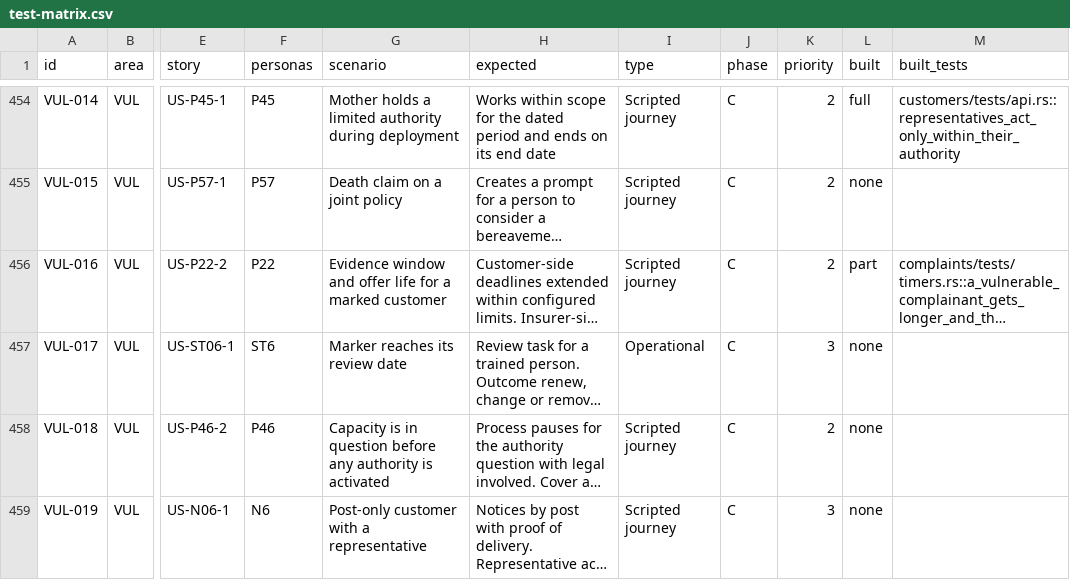
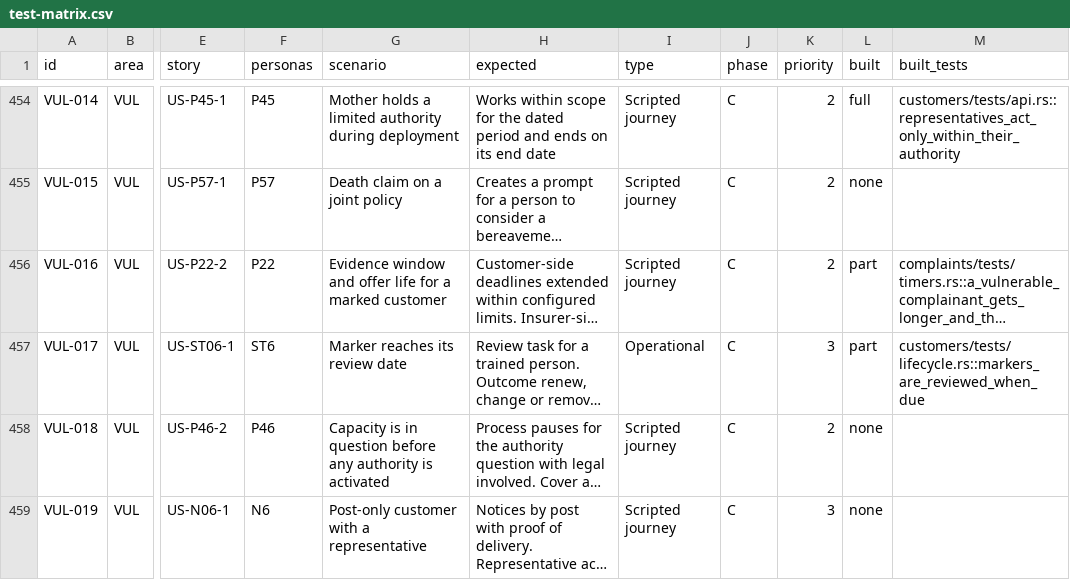
Before and after one commit to mitchell-johnson/Insurance, a CSV file: docs/testing/personas/test-matrix.csv, drawn as a sheet; only a part is shown, gaps mark what is left out; long unchanged cells end in …; the diff names each change by its address in the sheet, - before the commit and + after, or states it on an @@ line.

```diff
--- a/docs/testing/personas/test-matrix.csv
+++ b/docs/testing/personas/test-matrix.csv
-L457 (built): none
+L457 (built): part
-M457 (built_tests): (empty)
+M457 (built_tests): customers/tests/lifecycle.rs::markers_are_reviewed_when_due
```
Also changed, not shown: 9 other files.
